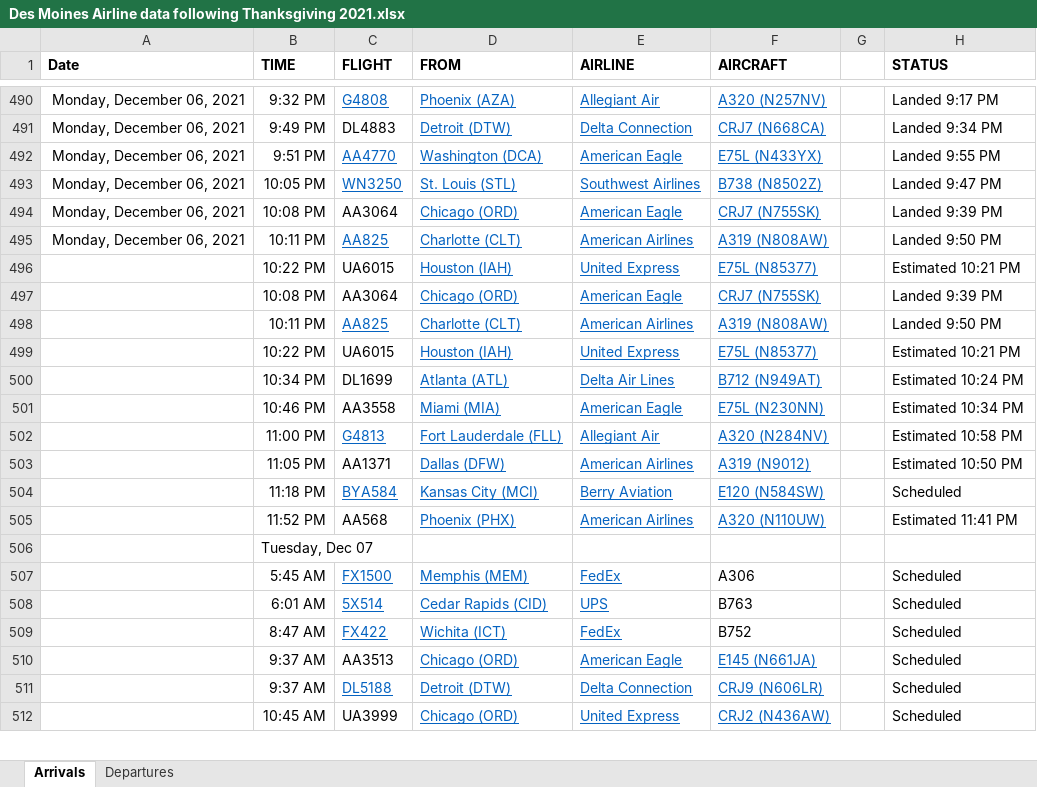
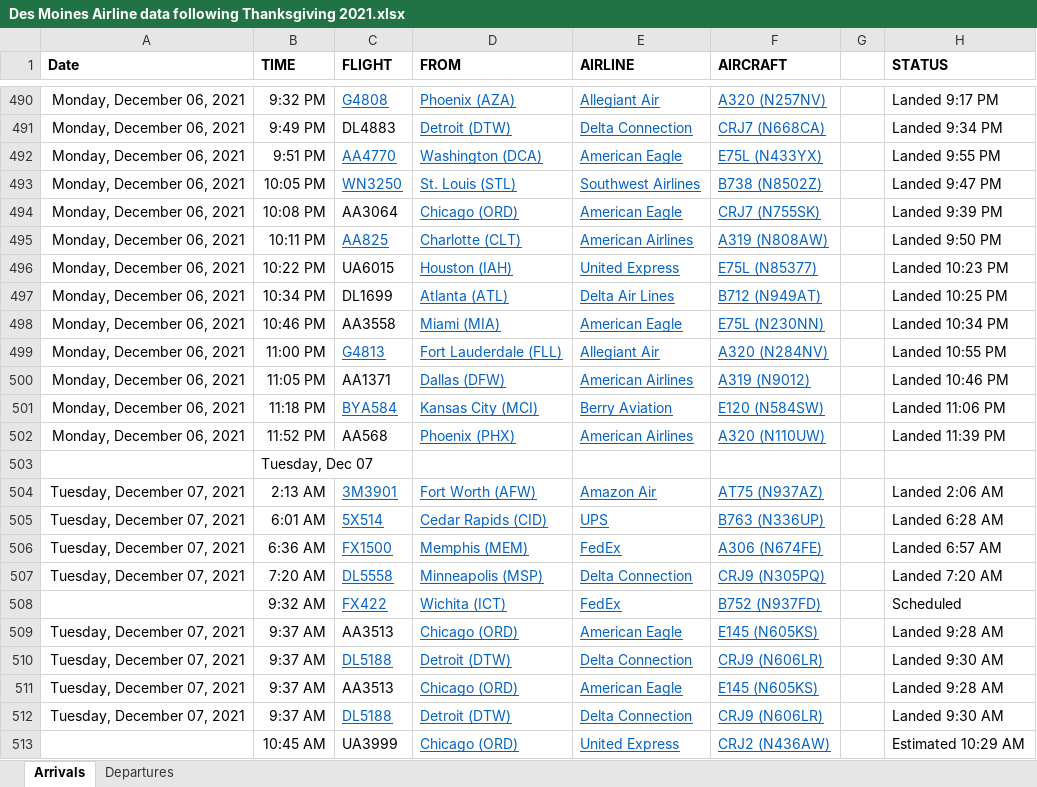
Before and after one commit to profSeeger/LVM-Code, an Excel workbook: codeLibrary/R/R/airlineData/Des Moines Airline data following Thanksgiving 2021.xlsx, sheet Arrivals, drawn as a sheet; only a part is shown, gaps mark what is left out; values as stored, in another font and other column widths than the file's, no borders; removed rows and columns are numbered as before the commit, all else as after; the diff covers the shown part only; the diff names each change by its address in the sheet, - before the commit and + after, or states it on an @@ line.

Commit message:
Update Des Moines Airline data following Thanksgiving 2021.xlsx

```diff
--- a/codeLibrary/R/R/airlineData/Des Moines Airline data following Thanksgiving 2021.xlsx (sheet Arrivals)
+++ b/codeLibrary/R/R/airlineData/Des Moines Airline data following Thanksgiving 2021.xlsx (sheet Arrivals)
-A496 (Date): (empty)
+A496 (Date): Monday, December 06, 2021
-H496 (STATUS): Estimated 10:21 PM
+H496 (STATUS): Landed 10:23 PM
-row 497:  | 10:08 PM | AA3064 | Chicago (ORD) | American Eagle | CRJ7 (N755SK) |  | Landed 9:39 PM
-row 498:  | 10:11 PM | AA825 | Charlotte (CLT) | American Airlines | A319 (N808AW) |  | Landed 9:50 PM
-row 499:  | 10:22 PM | UA6015 | Houston (IAH) | United Express | E75L (N85377) |  | Estimated 10:21 PM
-A497:A502 (Date): (empty)
+A497:A502 (Date): Monday, December 06, 2021
-H497 (STATUS): Estimated 10:24 PM
+H497 (STATUS): Landed 10:25 PM
-H498 (STATUS): Estimated 10:34 PM
+H498 (STATUS): Landed 10:34 PM
-H499 (STATUS): Estimated 10:58 PM
+H499 (STATUS): Landed 10:55 PM
-H500 (STATUS): Estimated 10:50 PM
+H500 (STATUS): Landed 10:46 PM
-H501 (STATUS): Scheduled
+H501 (STATUS): Landed 11:06 PM
-H502 (STATUS): Estimated 11:41 PM
+H502 (STATUS): Landed 11:39 PM
@@ row 507 moved to row 553: 5:45 AM @@
+row 504: Tuesday, December 07, 2021 | 2:13 AM | 3M3901 | Fort Worth (AFW) | Amazon Air | AT75 (N937AZ) |  | Landed 2:06 AM
-A505 (Date): (empty)
+A505 (Date): Tuesday, December 07, 2021
-F505 (AIRCRAFT): B763
+F505 (AIRCRAFT): B763 (N336UP)
@@ F505 underline: off → on, text colour: black → #0563C1 @@
-H505 (STATUS): Scheduled
+H505 (STATUS): Landed 6:28 AM
+row 506: Tuesday, December 07, 2021 | 6:36 AM | FX1500 | Memphis (MEM) | FedEx | A306 (N674FE) |  | Landed 6:57 AM
+row 507: Tuesday, December 07, 2021 | 7:20 AM | DL5558 | Minneapolis (MSP) | Delta Connection | CRJ9 (N305PQ) |  | Landed 7:20 AM
-B508 (TIME): 8:47 AM
+B508 (TIME): 9:32 AM
-F508 (AIRCRAFT): B752
+F508 (AIRCRAFT): B752 (N937FD)
@@ F508 underline: off → on, text colour: black → #0563C1 @@
-A509:A510 (Date): (empty)
+A509:A510 (Date): Tuesday, December 07, 2021
-F509 (AIRCRAFT): E145 (N661JA)
+F509 (AIRCRAFT): E145 (N605KS)
-H509 (STATUS): Scheduled
+H509 (STATUS): Landed 9:28 AM
-H510 (STATUS): Scheduled
+H510 (STATUS): Landed 9:30 AM
+row 511: Tuesday, December 07, 2021 | 9:37 AM | AA3513 | Chicago (ORD) | American Eagle | E145 (N605KS) |  | Landed 9:28 AM
+row 512: Tuesday, December 07, 2021 | 9:37 AM | DL5188 | Detroit (DTW) | Delta Connection | CRJ9 (N606LR) |  | Landed 9:30 AM
-H513 (STATUS): Scheduled
+H513 (STATUS): Estimated 10:29 AM
```
Also changed, not shown: 32 added rows, 1 removed row, 14 edited cells and cell formats elsewhere in this sheet, sheet Departures.
